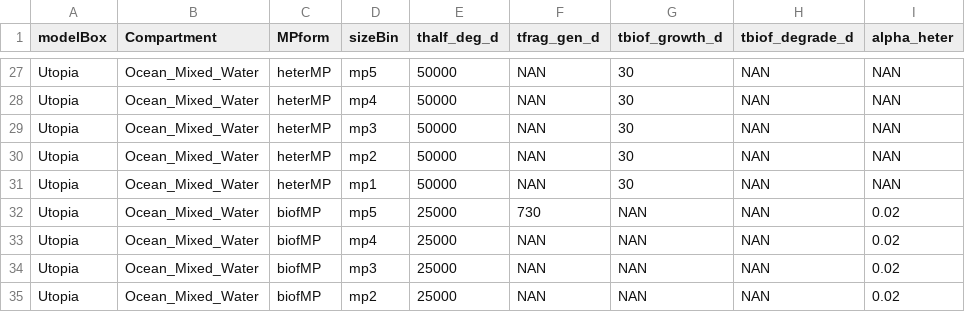
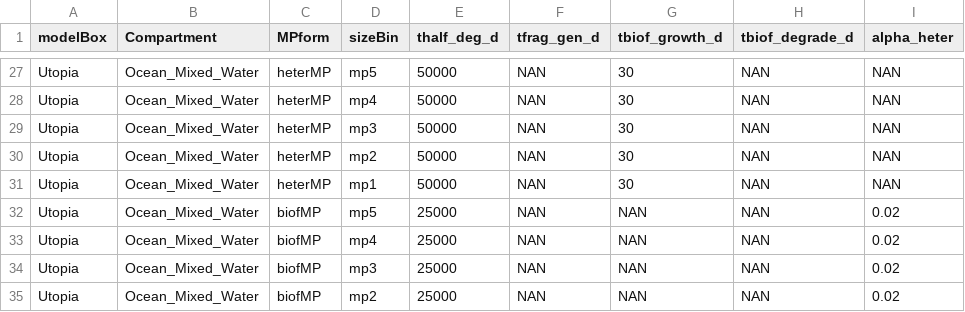
Before and after one commit to microplastics-cluster/UTOPIA_model, a CSV file: inputs/processInputs_table.csv, drawn as a sheet; only a part is shown, gaps mark what is left out; the diff covers the shown part only.

```diff
--- a/inputs/processInputs_table.csv
+++ b/inputs/processInputs_table.csv
@@ -31,3 +31,3 @@ Utopia,Ocean_Mixed_Water,heterMP,mp2,50000,NAN,30,NAN,NAN
 Utopia,Ocean_Mixed_Water,heterMP,mp1,50000,NAN,30,NAN,NAN
-Utopia,Ocean_Mixed_Water,biofMP,mp5,25000,730,NAN,NAN,0.02
+Utopia,Ocean_Mixed_Water,biofMP,mp5,25000,NAN,NAN,NAN,0.02
 Utopia,Ocean_Mixed_Water,biofMP,mp4,25000,NAN,NAN,NAN,0.02
```
Also changed, not shown: 84 edited cells elsewhere in this file, 49 other files.
